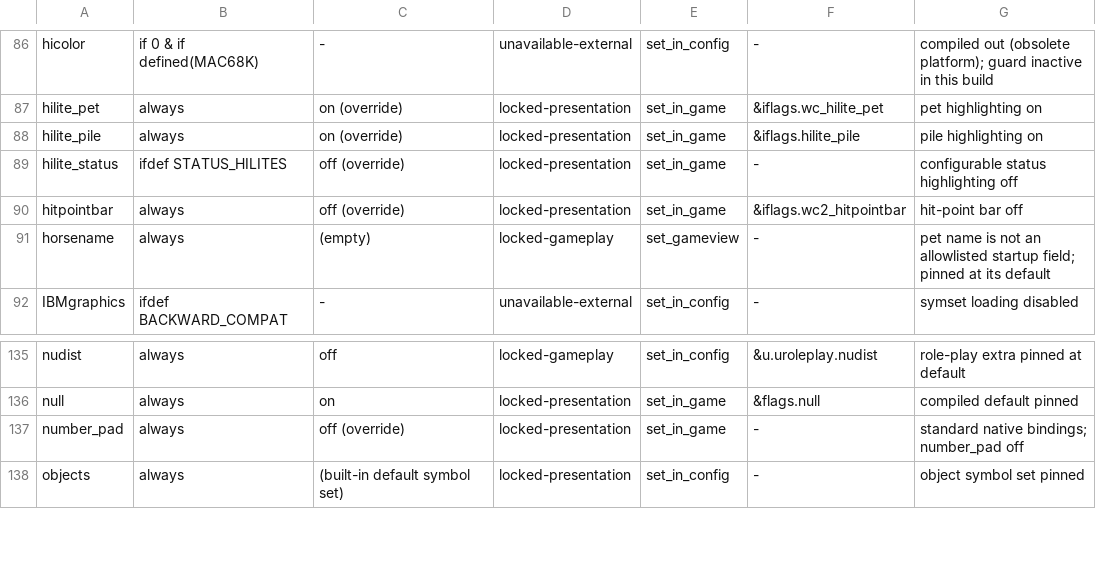
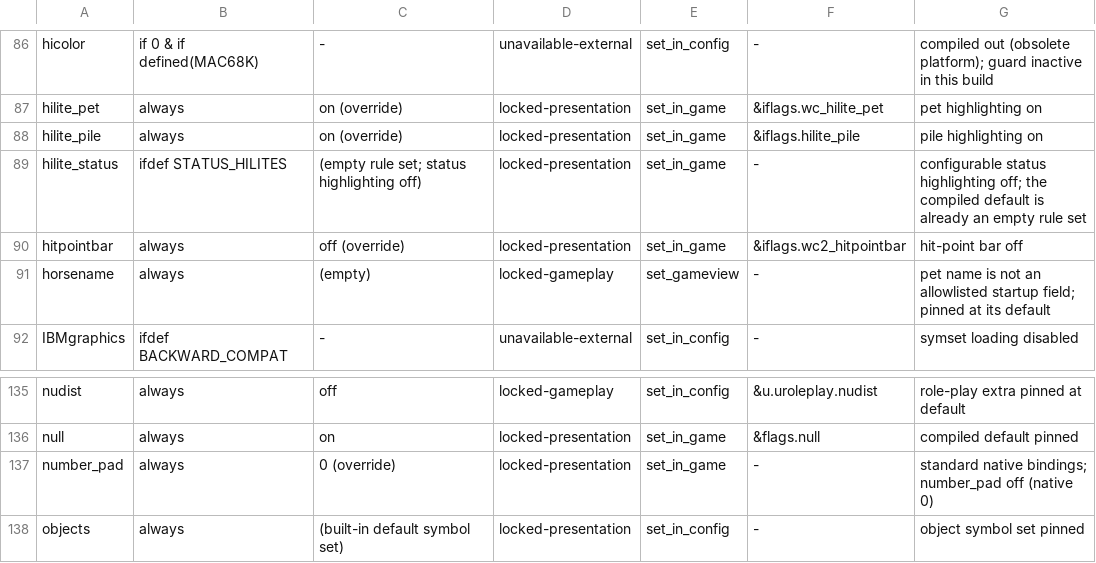
Before and after one commit to koalabuttz/NetHack, a TSV file: doc/agent-profile-v1.tsv, drawn as a sheet; only a part is shown, gaps mark what is left out.

Commit message:
agent: M1 wave B runtime policy gates
Apply the frozen profile and the runtime policy gates for the headless
agent worker, and add the M1 hostile-startup matrix that decides the
gate.

Profile and policy:
- win/agent/agent_profile.h is generated from doc/agent-profile-v1.tsv
  by test/agent/gen_profile.py --emit-c and is consumed by
  agent_apply_profile(): boolean pins are applied the way the engine
  applies its own compiled defaults, non-boolean pins through the
  engine's option parser under a scoped trusted-initialization flag.
- every optfn dispatch in options.c goes through one checked seam and
  the runtime mutation allowlist is empty; setters, handlers, key
  rebinding, custom symbols, the condition menu and external or
  policy-changing commands are denied.
- the publication gate opens only after profile validation and the
  decision that no restore is pending; every attempt_restore path
  closes it and the port refuses to publish before readiness.
- a latched worker accepts no surviving command-line argument: the
  launcher passes only the consumed --agent-fd locator, so frontend,
  debug/explore, config, rc, symbol, hook, path and probe options are
  rejected privately and never reach ordinary argument parsing.
- two compound pins were made applicable rather than textual: the
  hilite_status pin is the compiled default (an empty rule set) and
  number_pad uses its native 0.

Build:
- WINAGENTSRC/WINAGENTOBJ gain agent_policy.c, and -I../win/agent is on
  the agent build's include path.  The human build is unchanged: the
  option seam and the terminal-probe guards are build-neutral macros.

Tests:
- test/agent/hostile_matrix.py with the `matrix` target: 24 cases over
  hostile HOME/rc/env, hostile argv, missing/short/forged handshakes and
  the test-only AGENT_TEST_IMPOSSIBLE diagnostic injection.  Each case
  asserts either the exact fixed-profile transcript or the expected
  private rejection, with zero public leakage and every public line
  validated against doc/agent-v1.schema.json.
- make -C test/agent check now also regenerates and diffs the generated
  enforcement header, so a drifted or hand-edited profile fails the
  gate.

```diff
--- a/doc/agent-profile-v1.tsv
+++ b/doc/agent-profile-v1.tsv
@@ -88,3 +88,3 @@ hilite_pet	always	on (override)	locked-presentation	set_in_game	&iflags.wc_hilit
 hilite_pile	always	on (override)	locked-presentation	set_in_game	&iflags.hilite_pile	pile highlighting on
-hilite_status	ifdef STATUS_HILITES	off (override)	locked-presentation	set_in_game	-	configurable status highlighting off
+hilite_status	ifdef STATUS_HILITES	(empty rule set; status highlighting off)	locked-presentation	set_in_game	-	configurable status highlighting off; the compiled default is already an empty rule set
 hitpointbar	always	off (override)	locked-presentation	set_in_game	&iflags.wc2_hitpointbar	hit-point bar off
@@ -136,3 +136,3 @@ nudist	always	off	locked-gameplay	set_in_config	&u.uroleplay.nudist	role-play ex
 null	always	on	locked-presentation	set_in_game	&flags.null	compiled default pinned
-number_pad	always	off (override)	locked-presentation	set_in_game	-	standard native bindings; number_pad off
+number_pad	always	0 (override)	locked-presentation	set_in_game	-	standard native bindings; number_pad off (native 0)
 objects	always	(built-in default symbol set)	locked-presentation	set_in_config	-	object symbol set pinned
```
Also changed, not shown: 19 other files.
